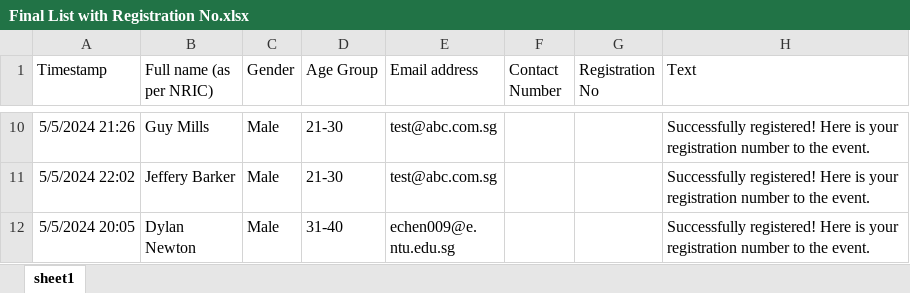
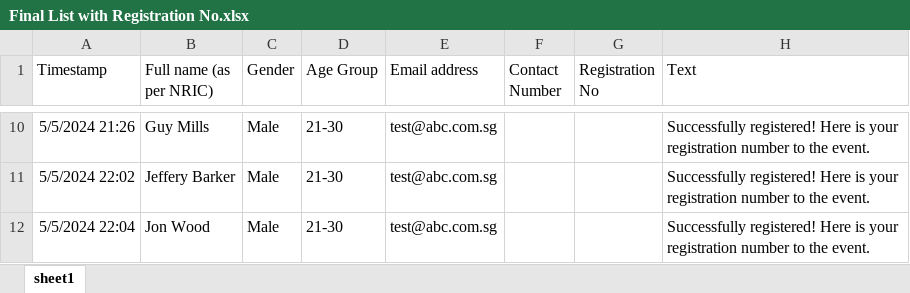
Before and after one commit to WCHIENG002/team5_RPAproject, an Excel workbook: Final List with Registration No.xlsx, sheet sheet1, drawn as a sheet; only a part is shown, gaps mark what is left out; the shorter side is filled out with more unchanged rows; values as stored, in another font and other column widths than the file's, no borders; the diff covers the shown part only; the diff names each change by its address in the sheet, - before the commit and + after, or states it on an @@ line.

```diff
--- a/Final List with Registration No.xlsx (sheet sheet1)
+++ b/Final List with Registration No.xlsx (sheet sheet1)
+row 12: 5/5/2024 22:04 | Jon Wood | Male | 21-30 | test@abc.com.sg |  |  | Successfully registered! Here is your registration number to the event.
```
Also changed, not shown: 9 added rows elsewhere in this sheet, NotSelectedParticipants.xlsx, Registration_Summary1.xlsx, 1 other file.
